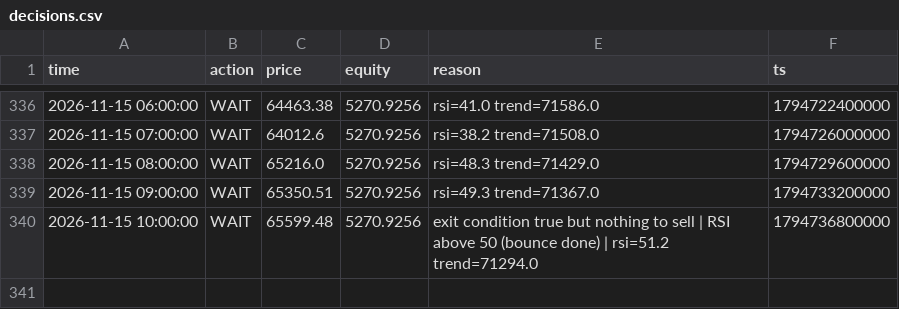
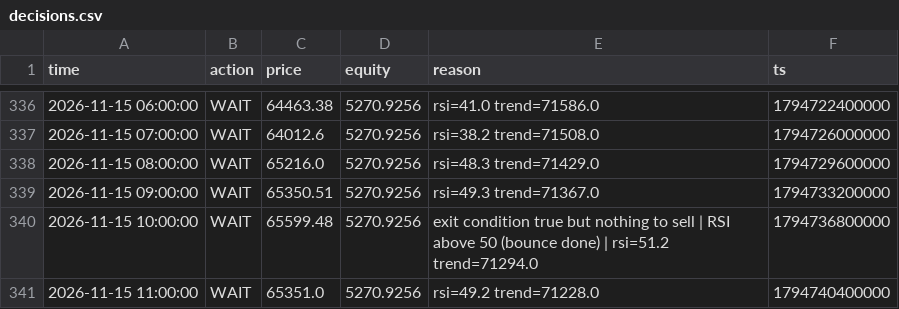
Before and after one commit to mtarvecha660-lgtm/btc-paper-live, a CSV file: live/state/rsi_meanrev/decisions.csv, drawn as a sheet; only a part is shown, gaps mark what is left out.

```diff
--- a/live/state/rsi_meanrev/decisions.csv
+++ b/live/state/rsi_meanrev/decisions.csv
@@ -340 +340,2 @@ time,action,price,equity,reason,ts
 2026-11-15 10:00:00,WAIT,65599.48,5270.9256,exit condition true but nothing to sell | RSI above 50 (bounce done) | rsi=51.2 trend=71294.0,1794736800000
+2026-11-15 11:00:00,WAIT,65351.0,5270.9256,rsi=49.2 trend=71228.0,1794740400000
```
Also changed, not shown: live/state/donchian_breakout/decisions.csv, live/state/ema_cross/decisions.csv, 21 other files.
